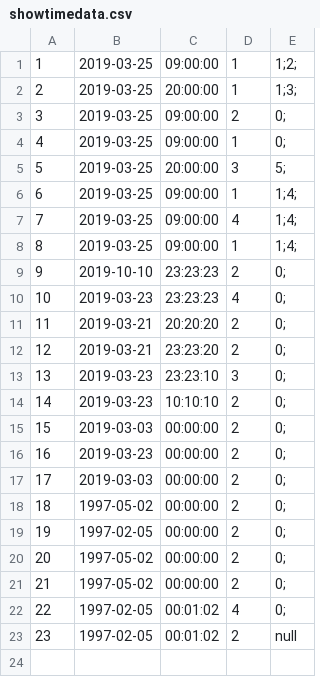
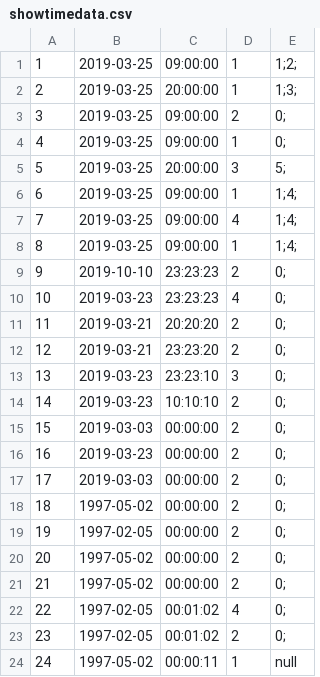
Before and after one commit to callistachang/MOBLIMA, a CSV file: database/showtimedata.csv, drawn as a sheet.

```diff
--- a/database/showtimedata.csv
+++ b/database/showtimedata.csv
@@ -22,2 +22,3 @@
 22,1997-02-05,00:01:02,4,0;,
-23,1997-02-05,00:01:02,2,null,
+23,1997-02-05,00:01:02,2,0;,
+24,1997-05-02,00:00:11,1,null,
```
Also changed, not shown: 1 other file.
